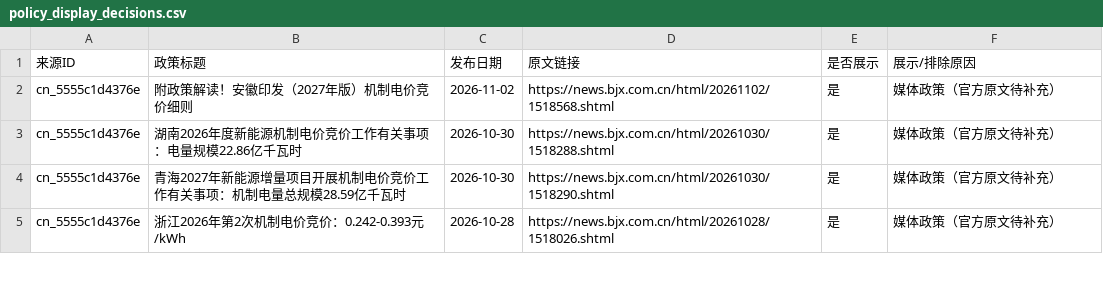
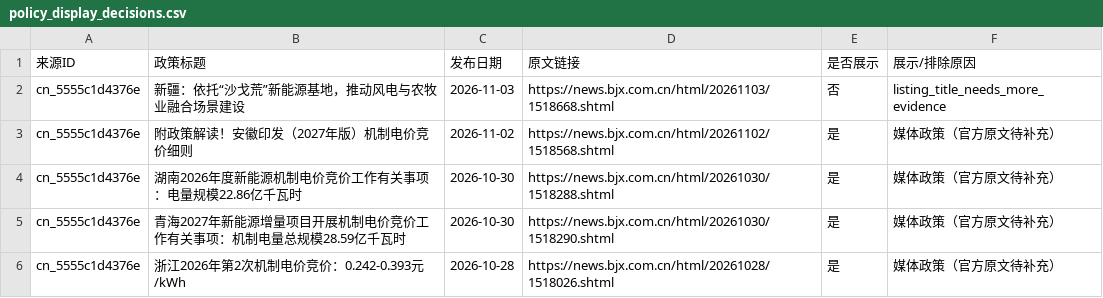
Before and after one commit to fengcy85/wind-policyV7, a CSV file: site/data/policy_display_decisions.csv, drawn as a sheet; only a part is shown.

```diff
--- a/site/data/policy_display_decisions.csv
+++ b/site/data/policy_display_decisions.csv
@@ -1,2 +1,3 @@
 来源ID,政策标题,发布日期,原文链接,是否展示,展示/排除原因
+cn_5555c1d4376e,新疆：依托“沙戈荒”新能源基地，推动风电与农牧业融合场景建设,2026-11-03,https://news.bjx.com.cn/html/20261103/1518668.shtml,否,listing_title_needs_more_evidence
 cn_5555c1d4376e,附政策解读！安徽印发（2027年版）机制电价竞价细则,2026-11-02,https://news.bjx.com.cn/html/20261102/1518568.shtml,是,媒体政策（官方原文待补充）
```
Also changed, not shown: site/data/policy_site_acceptance.csv, site/data/wind_news.csv, 14 other files.
